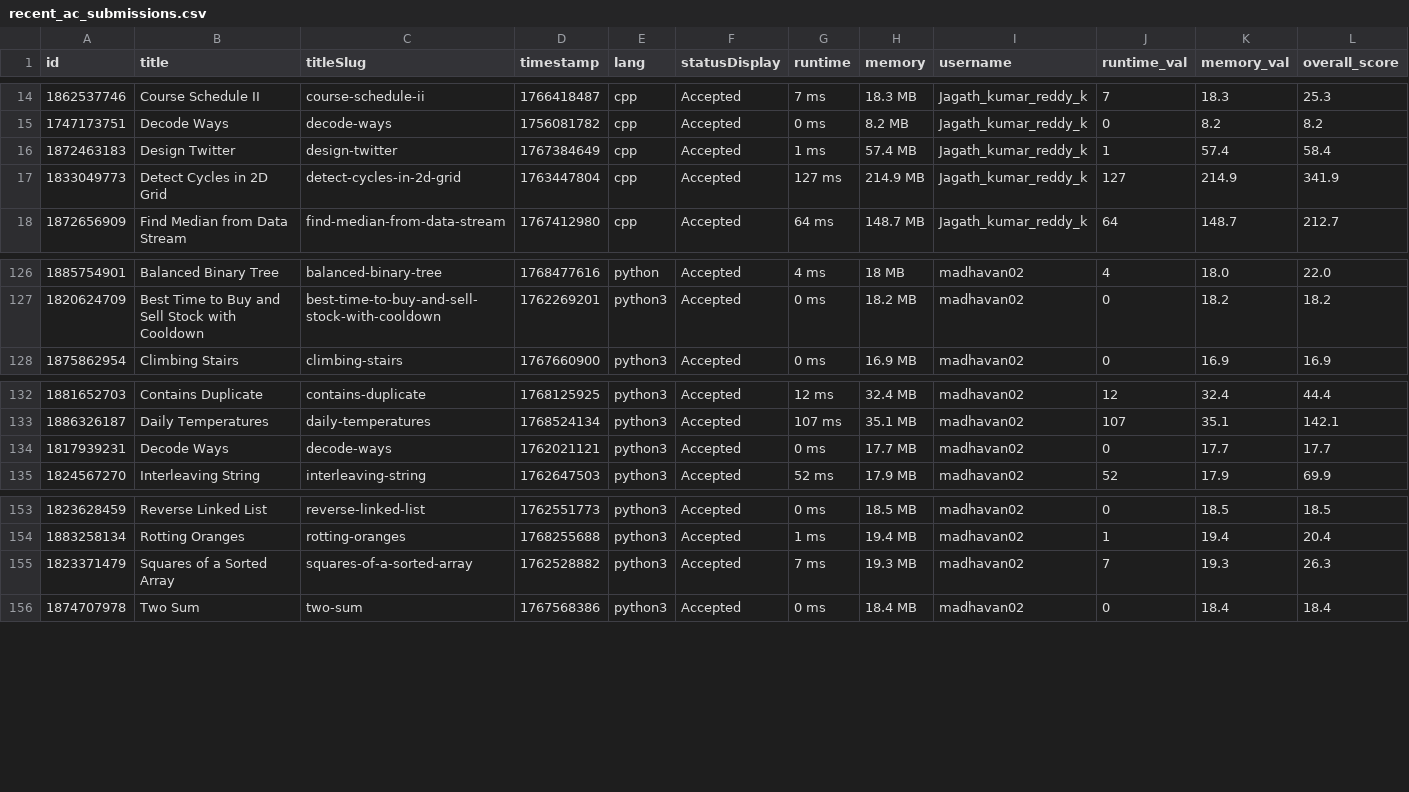
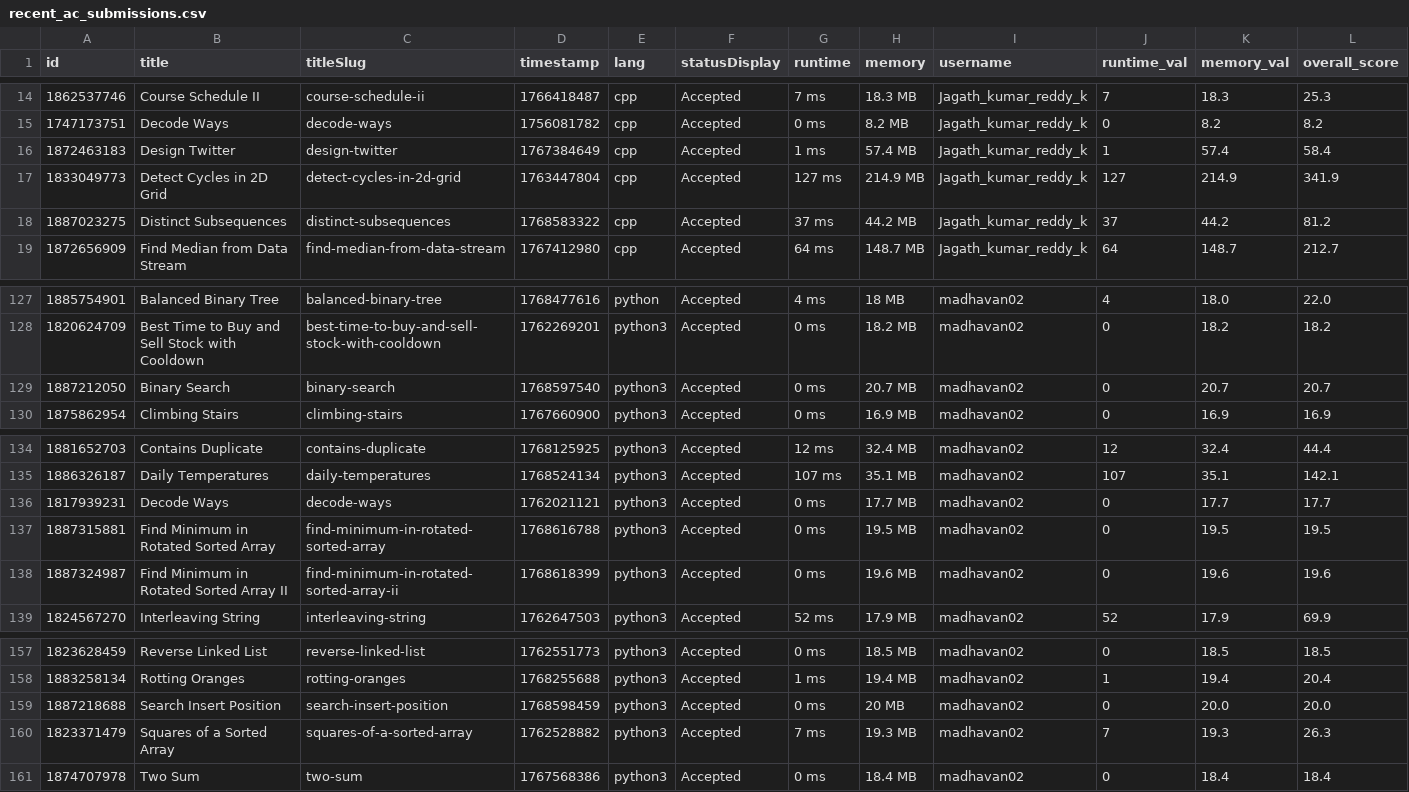
Before and after one commit to Vigneshwarr3/leetcode_leaderboard, a CSV file: recent_ac_submissions.csv, drawn as a sheet; only a part is shown, gaps mark what is left out.

```diff
--- a/recent_ac_submissions.csv
+++ b/recent_ac_submissions.csv
@@ -17,2 +17,3 @@ id,title,titleSlug,timestamp,lang,statusDisplay,runtime,memory,username,runtime_
 1833049773,Detect Cycles in 2D Grid,detect-cycles-in-2d-grid,1763447804,cpp,Accepted,127 ms,214.9 MB,Jagath_kumar_reddy_k,127,214.9,341.9
+1887023275,Distinct Subsequences,distinct-subsequences,1768583322,cpp,Accepted,37 ms,44.2 MB,Jagath_kumar_reddy_k,37,44.2,81.2
 1872656909,Find Median from Data Stream,find-median-from-data-stream,1767412980,cpp,Accepted,64 ms,148.7 MB,Jagath_kumar_reddy_k,64,148.7,212.7
@@ -127,2 +128,3 @@ id,title,titleSlug,timestamp,lang,statusDisplay,runtime,memory,username,runtime_
 1820624709,Best Time to Buy and Sell Stock with Cooldown,best-time-to-buy-and-sell-stock-with-cooldown,1762269201,python3,Accepted,0 ms,18.2 MB,madhavan02,0,18.2,18.2
+1887212050,Binary Search,binary-search,1768597540,python3,Accepted,0 ms,20.7 MB,madhavan02,0,20.7,20.7
 1875862954,Climbing Stairs,climbing-stairs,1767660900,python3,Accepted,0 ms,16.9 MB,madhavan02,0,16.9,16.9
@@ -134,2 +136,4 @@ id,title,titleSlug,timestamp,lang,statusDisplay,runtime,memory,username,runtime_
 1817939231,Decode Ways,decode-ways,1762021121,python3,Accepted,0 ms,17.7 MB,madhavan02,0,17.7,17.7
+1887315881,Find Minimum in Rotated Sorted Array,find-minimum-in-rotated-sorted-array,1768616788,python3,Accepted,0 ms,19.5 MB,madhavan02,0,19.5,19.5
+1887324987,Find Minimum in Rotated Sorted Array II,find-minimum-in-rotated-sorted-array-ii,1768618399,python3,Accepted,0 ms,19.6 MB,madhavan02,0,19.6,19.6
 1824567270,Interleaving String,interleaving-string,1762647503,python3,Accepted,52 ms,17.9 MB,madhavan02,52,17.9,69.9
@@ -154,2 +158,3 @@ id,title,titleSlug,timestamp,lang,statusDisplay,runtime,memory,username,runtime_
 1883258134,Rotting Oranges,rotting-oranges,1768255688,python3,Accepted,1 ms,19.4 MB,madhavan02,1,19.4,20.4
+1887218688,Search Insert Position,search-insert-position,1768598459,python3,Accepted,0 ms,20 MB,madhavan02,0,20.0,20.0
 1823371479,Squares of a Sorted Array,squares-of-a-sorted-array,1762528882,python3,Accepted,7 ms,19.3 MB,madhavan02,7,19.3,26.3
```
Also changed, not shown: 1 other file.
